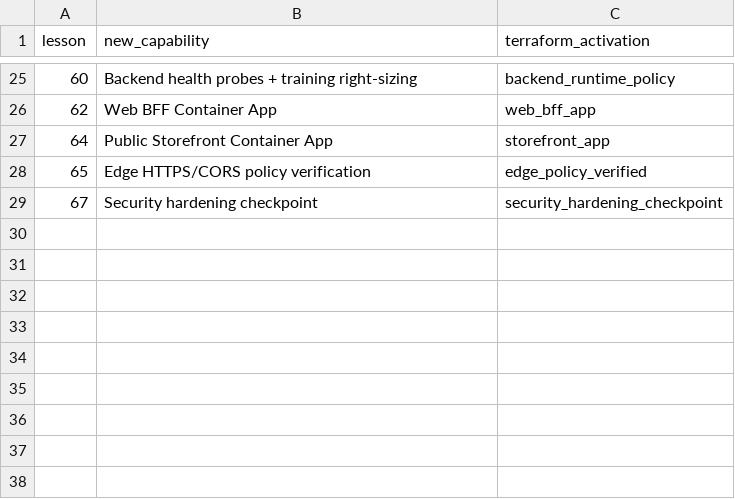
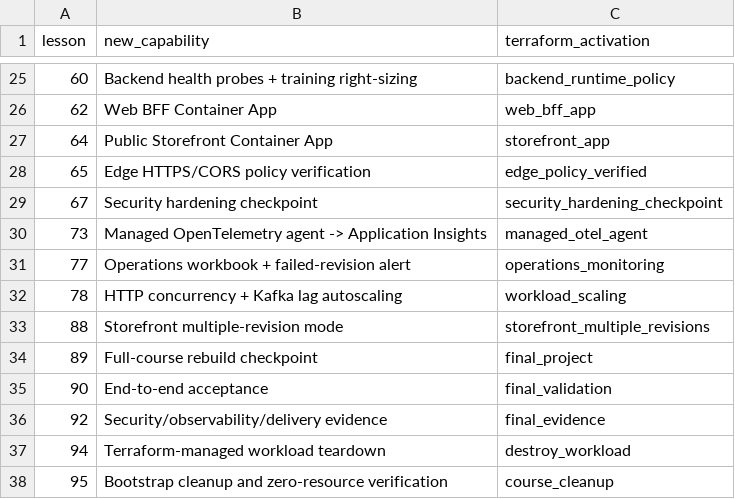
Before and after one commit to gopher-opsx/cloudmart-azure, a TSV file: platform/terraform/environments/training/stages/course-stages.tsv, drawn as a sheet; only a part is shown, gaps mark what is left out.

Commit message:
feat: complete Azure training platform and delivery workflow

```diff
--- a/platform/terraform/environments/training/stages/course-stages.tsv
+++ b/platform/terraform/environments/training/stages/course-stages.tsv
@@ -29 +29,10 @@ lesson	new_capability	terraform_activation
 67	Security hardening checkpoint	security_hardening_checkpoint
+73	Managed OpenTelemetry agent -> Application Insights	managed_otel_agent
+77	Operations workbook + failed-revision alert	operations_monitoring
+78	HTTP concurrency + Kafka lag autoscaling	workload_scaling
+88	Storefront multiple-revision mode	storefront_multiple_revisions
+89	Full-course rebuild checkpoint	final_project
+90	End-to-end acceptance	final_validation
+92	Security/observability/delivery evidence	final_evidence
+94	Terraform-managed workload teardown	destroy_workload
+95	Bootstrap cleanup and zero-resource verification	course_cleanup
```
Also changed, not shown: 43 other files.
